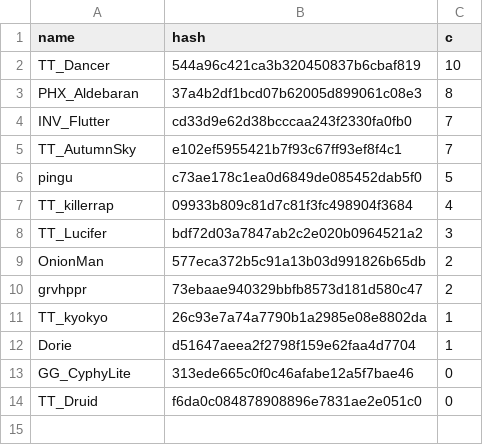
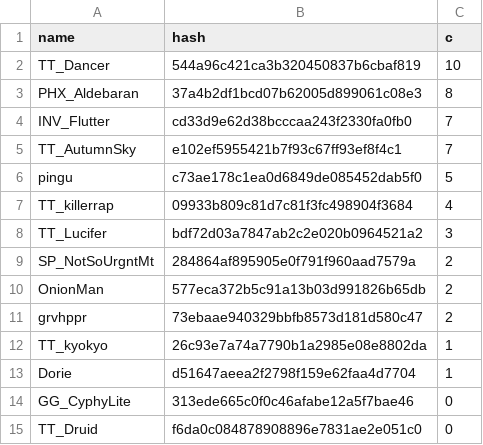
Before and after one commit to catalystblack/catalystblack.github.io, a CSV file: csv/slayer/assists.csv, drawn as a sheet; the diff names each change by its address in the sheet, - before the commit and + after, or states it on an @@ line.

```diff
--- a/csv/slayer/assists.csv
+++ b/csv/slayer/assists.csv
+row 9: SP_NotSoUrgntMt | 284864af895905e0f791f960aad7579a | 2
```
Also changed, not shown: csv/data.csv, csv/slayer/kills.csv, 10 other files.
